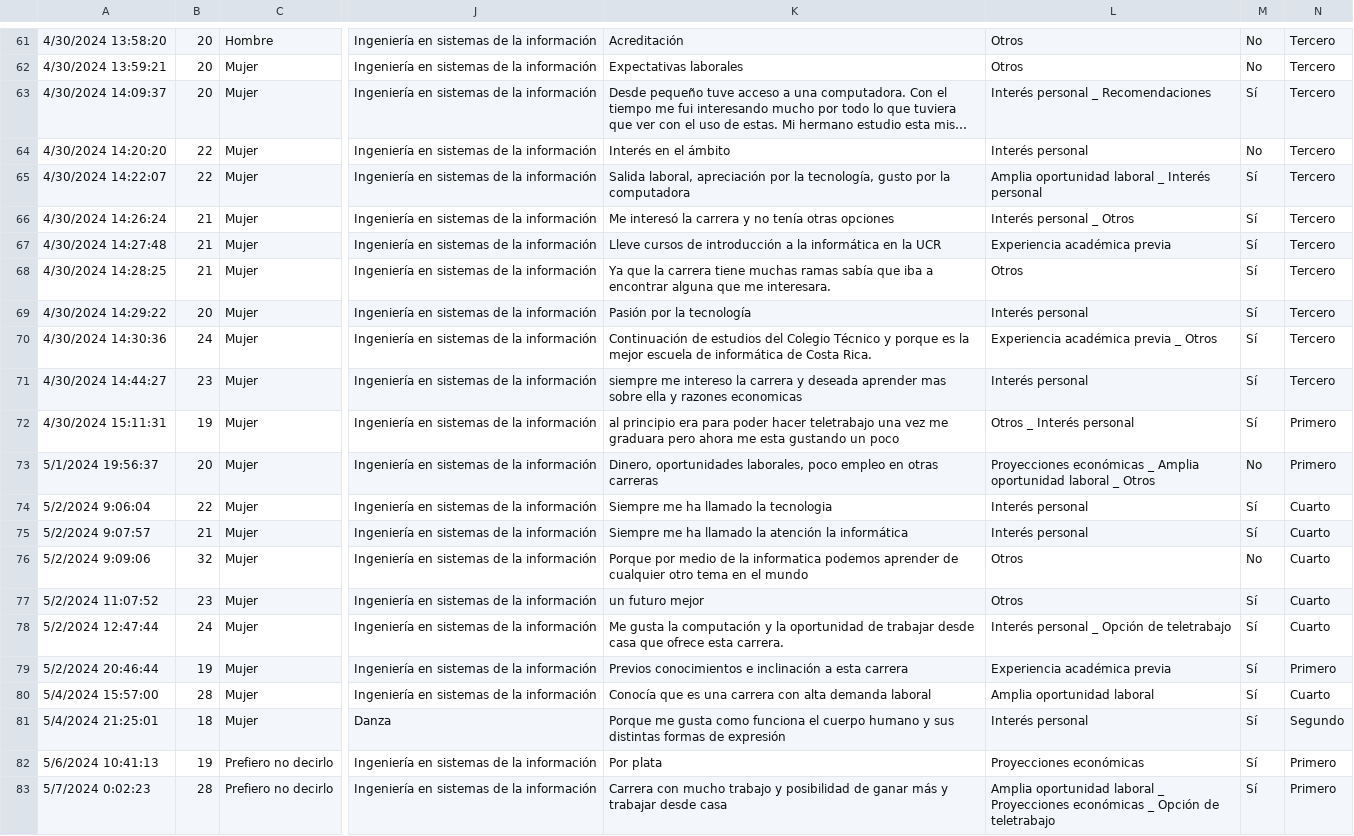
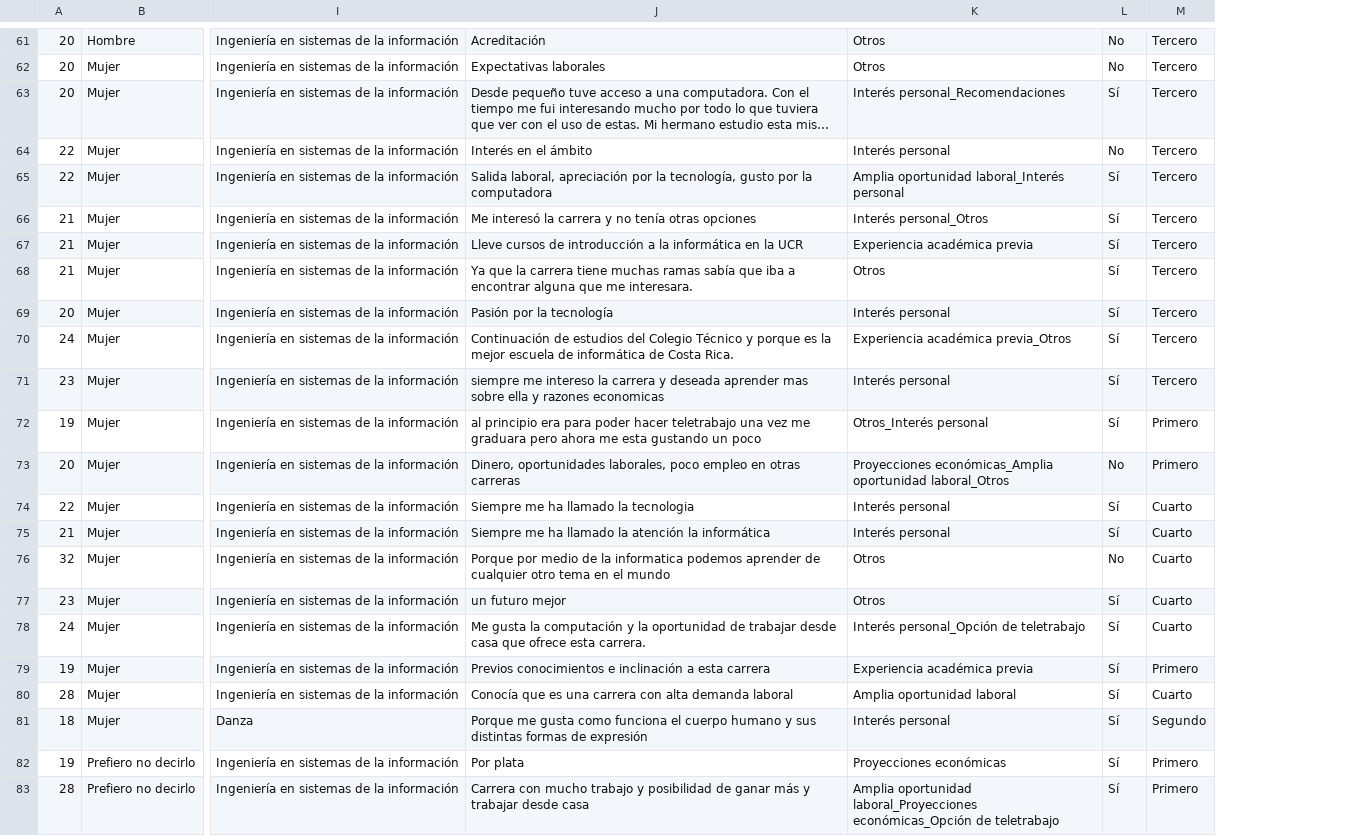
Before and after one commit to L4F7/Data_analysis_with_Python, a CSV file: dataset.csv, drawn as a sheet; only a part is shown, gaps mark what is left out; long unchanged cells end in …; removed rows and columns are numbered as before the commit, all else as after; the diff covers the shown part only; the diff names each change by its address in the sheet, - before the commit and + after, or states it on an @@ line.

```diff
--- a/dataset.csv
+++ b/dataset.csv
-column A, rows 61-83: 4/30/2024 13:58:20 | 4/30/2024 13:59:21 | 4/30/2024 14:09:37 | 4/30/2024 14:20:20 | 4/30/2024 14:22:07 | 4/30/2024 14:26:24 | 4/30/2024 14:27:48 | 4/30/2024 14:28:25 | 4/30/2024 14:29:22 | 4/30/2024 14:30:36 | 4/30/2024 14:44:27 | 4/30/2024 15:11:31 | 5/1/2024 19:56:37 | 5/2/2024 9:06:04 | 5/2/2024 9:07:57 | 5/2/2024 9:09:06 | 5/2/2024 11:07:52 | 5/2/2024 12:47:44 | 5/2/2024 20:46:44 | 5/4/2024 15:57:00 | 5/4/2024 21:25:01 | 5/6/2024 10:41:13 | 5/7/2024 0:02:23
-K63: Interés personal _ Recomendaciones
+K63: Interés personal_Recomendaciones
-K65: Amplia oportunidad laboral _ Interés personal
+K65: Amplia oportunidad laboral_Interés personal
-K66: Interés personal _ Otros
+K66: Interés personal_Otros
-K70: Experiencia académica previa _ Otros
+K70: Experiencia académica previa_Otros
-K72: Otros _ Interés personal
+K72: Otros_Interés personal
-K73: Proyecciones económicas _ Amplia oportunidad laboral _ Otros
+K73: Proyecciones económicas_Amplia oportunidad laboral_Otros
-K78: Interés personal _ Opción de teletrabajo
+K78: Interés personal_Opción de teletrabajo
-K83: Amplia oportunidad laboral _ Proyecciones económicas _ Opción de teletrabajo
+K83: Amplia oportunidad laboral_Proyecciones económicas_Opción de teletrabajo
```
Also changed, not shown: 27 edited cells elsewhere in this file.
